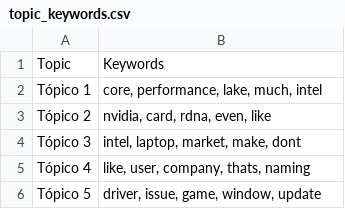
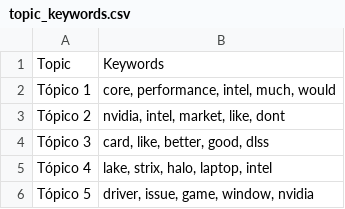
Before and after one commit to Ricardouchub/Proyecto-mlops-automl-reddit, a CSV file: data/topic_keywords.csv, drawn as a sheet.

```diff
--- a/data/topic_keywords.csv
+++ b/data/topic_keywords.csv
@@ -1,6 +1,6 @@
 Topic,Keywords
-Tópico 1,"core, performance, lake, much, intel"
-Tópico 2,"nvidia, card, rdna, even, like"
-Tópico 3,"intel, laptop, market, make, dont"
-Tópico 4,"like, user, company, thats, naming"
-Tópico 5,"driver, issue, game, window, update"
+Tópico 1,"core, performance, intel, much, would"
+Tópico 2,"nvidia, intel, market, like, dont"
+Tópico 3,"card, like, better, good, dlss"
+Tópico 4,"lake, strix, halo, laptop, intel"
+Tópico 5,"driver, issue, game, window, nvidia"
```
Also changed, not shown: 2 other files.
